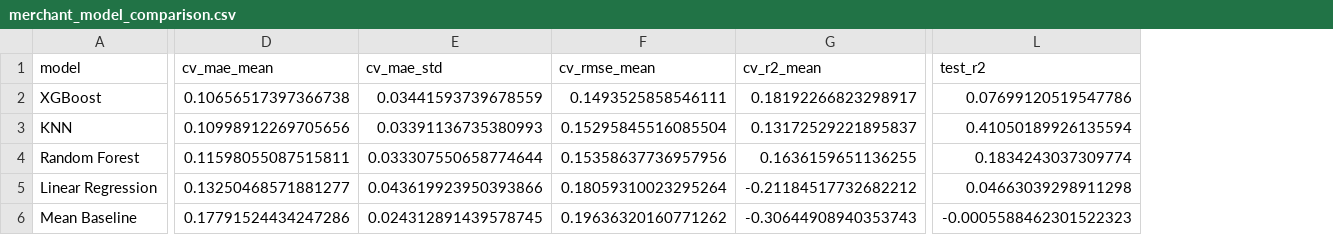
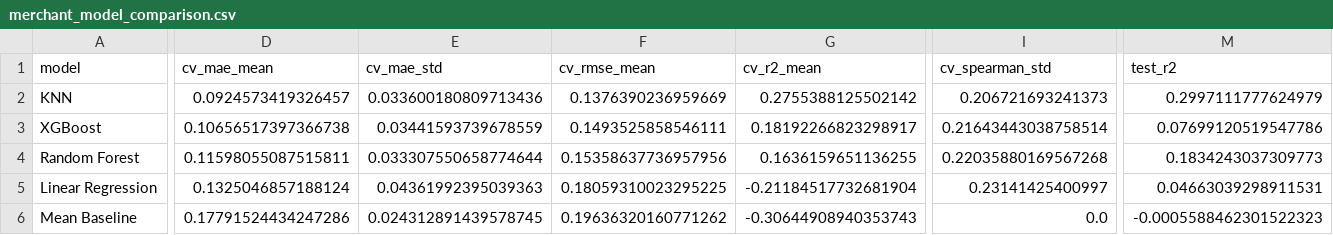
Before and after one commit to yixxx111/MAST30034-Project-2-Group-50, a CSV file: member4_fraud/result/merchant_model_comparison.csv, drawn as a sheet; only a part is shown, gaps mark what is left out; removed rows and columns are numbered as before the commit, all else as after; rows hold the shown columns only; the diff covers the shown part only; the diff names each change by its address in the sheet, - before the commit and + after, or states it on an @@ line.

```diff
--- a/member4_fraud/result/merchant_model_comparison.csv
+++ b/member4_fraud/result/merchant_model_comparison.csv
+column I (cv_spearman_std), rows 3-6: 0.21643443038758514 | 0.22035880169567268 | 0.23141425400997 | 0.0
+row 2: KNN | 0.0924573419326457 | 0.033600180809713436 | 0.1376390236959669 | 0.2755388125502142 | 0.206721693241373 | 0.2997111777624979
-row 3: KNN | 0.10998912269705656 | 0.03391136735380993 | 0.15295845516085504 | 0.13172529221895837 | 0.41050189926135594
-M4 (test_r2): 0.1834243037309774
+M4 (test_r2): 0.1834243037309773
-D5 (cv_mae_mean): 0.13250468571881277
+D5 (cv_mae_mean): 0.1325046857188124
-E5 (cv_mae_std): 0.043619923950393866
+E5 (cv_mae_std): 0.04361992395039363
-F5 (cv_rmse_mean): 0.18059310023295264
+F5 (cv_rmse_mean): 0.18059310023295225
-G5 (cv_r2_mean): -0.21184517732682212
+G5 (cv_r2_mean): -0.21184517732681904
-M5 (test_r2): 0.04663039298911298
+M5 (test_r2): 0.04663039298911531
```
Also changed, not shown: 4 edited cells elsewhere in this file, member4_fraud/result/fraud_risk_coverage_summary.csv, member4_fraud/result/merchant_best_model_forms.csv, 18 other files.
